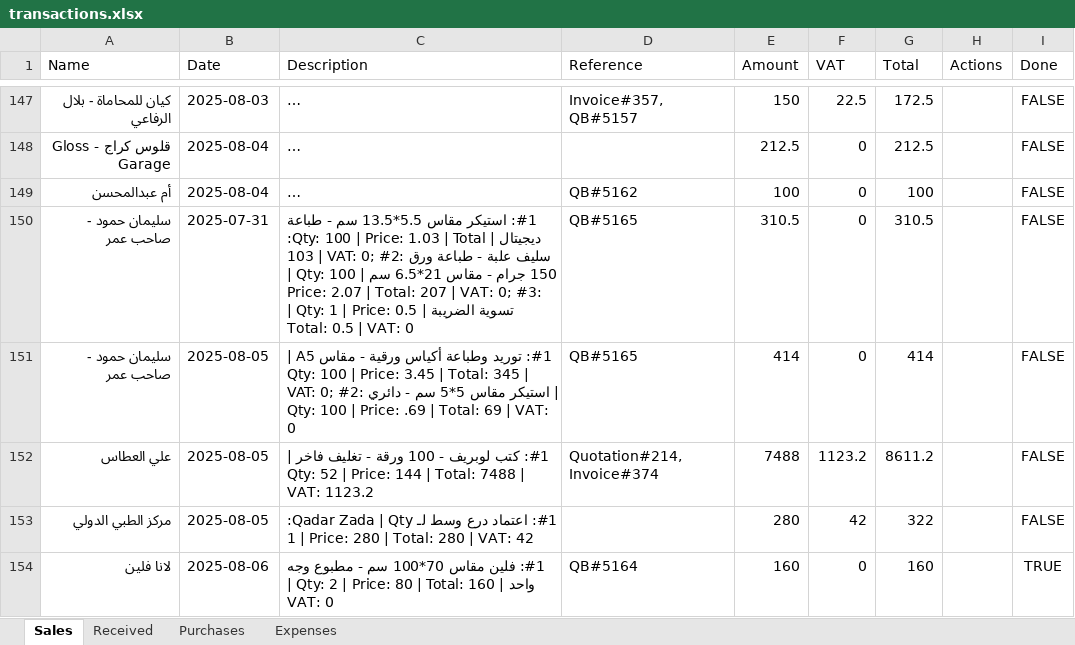
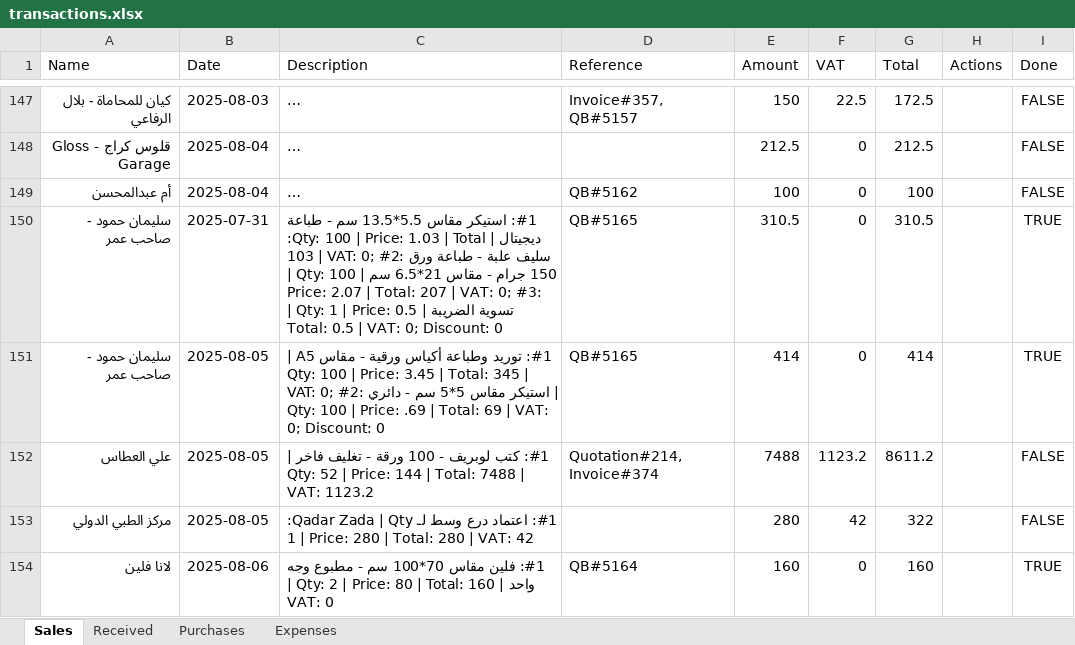
Before and after one commit to LoneCodeTinker/transaction-management-app, an Excel workbook: transactions.xlsx, sheet Sales, drawn as a sheet; only a part is shown, gaps mark what is left out; long unchanged cells end in …; values as stored, in another font and other column widths than the file's, no borders; the diff covers the shown part only; the diff names each change by its address in the sheet, - before the commit and + after, or states it on an @@ line.

Commit message:
Show discount in expanded sales transaction row. Discount now visible in UI for each transaction. Minor UI improvement.

```diff
--- a/transactions.xlsx (sheet Sales)
+++ b/transactions.xlsx (sheet Sales)
-C150 (Description): …| VAT: 0
+C150 (Description): …| VAT: 0; Discount: 0
-I150:I151 (Done): FALSE
+I150:I151 (Done): TRUE
-C151 (Description): …| VAT: 0
+C151 (Description): …| VAT: 0; Discount: 0
```
Also changed, not shown: 5 added rows, 1 removed row and 7 edited cells elsewhere in this sheet, 9 other files.
